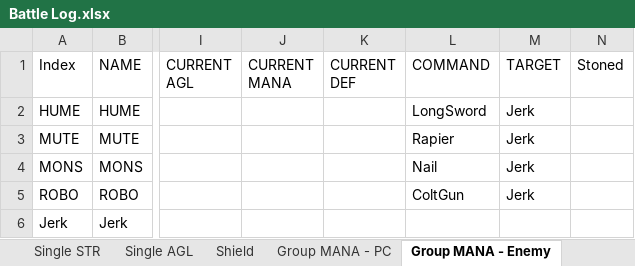
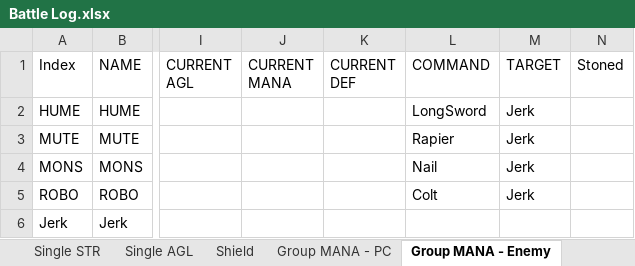
Before and after one commit to ActionIV/pillar, an Excel workbook: Battle Log.xlsx, sheet Group MANA - Enemy, drawn as a sheet; only a part is shown, gaps mark what is left out; values as stored, in another font and other column widths than the file's, no borders; the diff names each change by its address in the sheet, - before the commit and + after, or states it on an @@ line.

Commit message:
Revised combat,py to use command class

```diff
--- a/Battle Log.xlsx (sheet Group MANA - Enemy)
+++ b/Battle Log.xlsx (sheet Group MANA - Enemy)
-L5 (COMMAND): ColtGun
+L5 (COMMAND): Colt
```
Also changed, not shown: other sheet tabs, FFL2 Data.xlsx, 2 other files.
